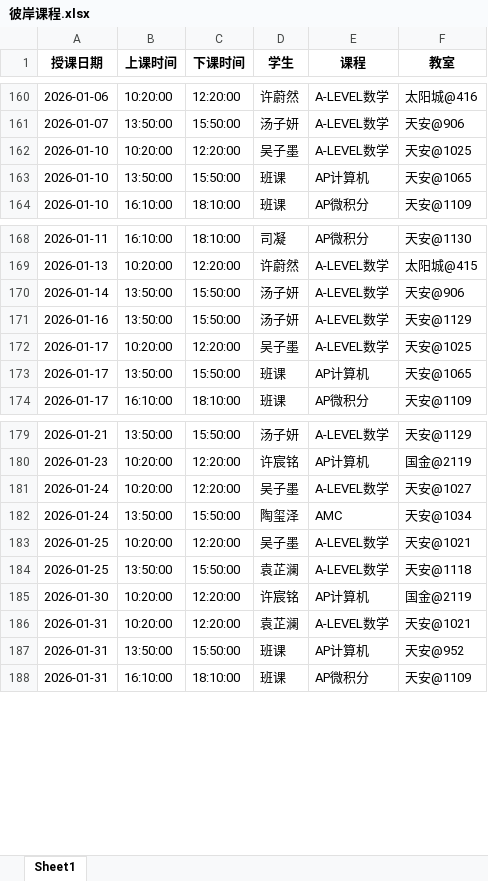
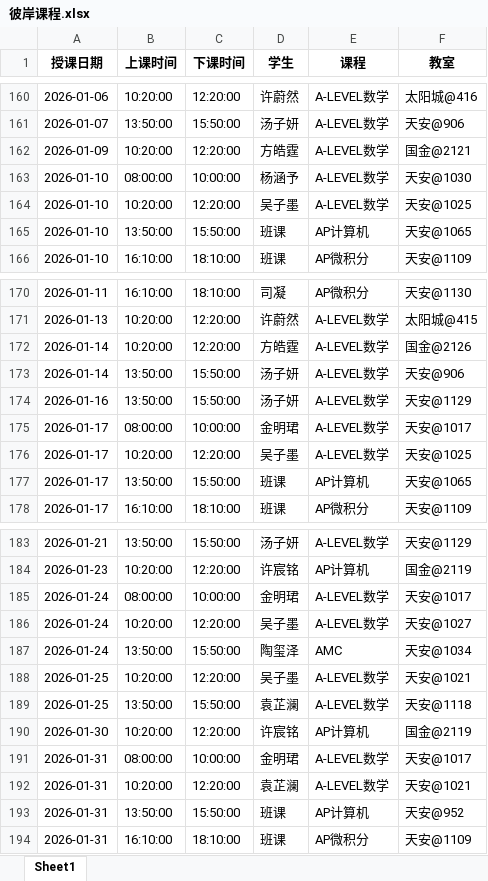
Before and after one commit to xiulikun/course-schedule, an Excel workbook: 彼岸课程.xlsx, sheet Sheet1, drawn as a sheet; only a part is shown, gaps mark what is left out; values as stored, in another font and other column widths than the file's, no borders; the diff names each change by its address in the sheet, - before the commit and + after, or states it on an @@ line.

Commit message:
自动更新课程表

```diff
--- a/彼岸课程.xlsx (sheet Sheet1)
+++ b/彼岸课程.xlsx (sheet Sheet1)
+row 162: 2026-01-09 | 10:20:00 | 12:20:00 | 方皓霆 | A-LEVEL数学 | 国金@2121
+row 163: 2026-01-10 | 08:00:00 | 10:00:00 | 杨涵予 | A-LEVEL数学 | 天安@1030
+row 172: 2026-01-14 | 10:20:00 | 12:20:00 | 方皓霆 | A-LEVEL数学 | 国金@2126
+row 175: 2026-01-17 | 08:00:00 | 10:00:00 | 金明珺 | A-LEVEL数学 | 天安@1017
+row 185: 2026-01-24 | 08:00:00 | 10:00:00 | 金明珺 | A-LEVEL数学 | 天安@1017
+row 191: 2026-01-31 | 08:00:00 | 10:00:00 | 金明珺 | A-LEVEL数学 | 天安@1017
```
